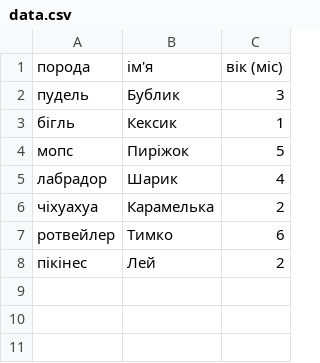
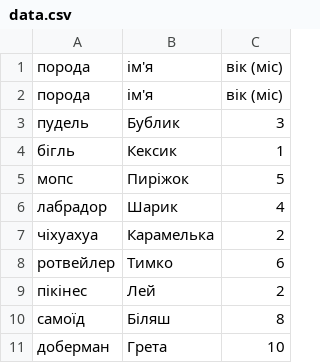
Before and after one commit to SophiaBaranova/lab13, a CSV file: data.csv, drawn as a sheet; the diff names each change by its address in the sheet, - before the commit and + after, or states it on an @@ line.

Commit message:
Add files via upload

```diff
--- a/data.csv
+++ b/data.csv
+row 2: порода | ім'я | вік (міс)
+row 10: самоїд | Біляш | 8
+row 11: доберман | Грета | 10
```
